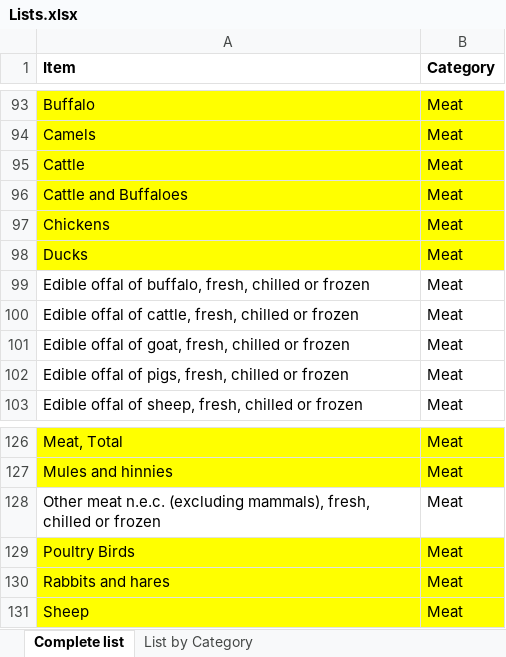
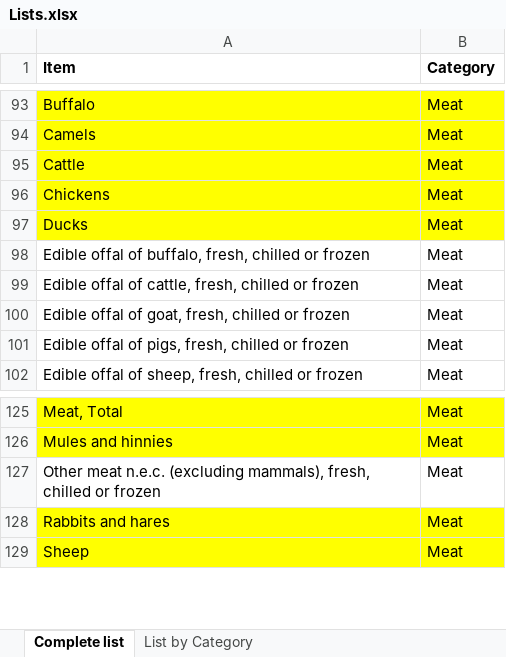
Before and after one commit to Corey-Holton/Project1, an Excel workbook: Working files/Lists.xlsx, sheet Complete list, drawn as a sheet; only a part is shown, gaps mark what is left out; values as stored, in another font and other column widths than the file's, no borders; the diff names each change by its address in the sheet, - before the commit and + after, or states it on an @@ line.

Commit message:
Modified List_test.csv, and updated code for more specific graphs

```diff
--- a/Working files/Lists.xlsx (sheet Complete list)
+++ b/Working files/Lists.xlsx (sheet Complete list)
-row 96: Cattle and Buffaloes | Meat
-row 129: Poultry Birds | Meat
```
Also changed, not shown: 6 other files.
